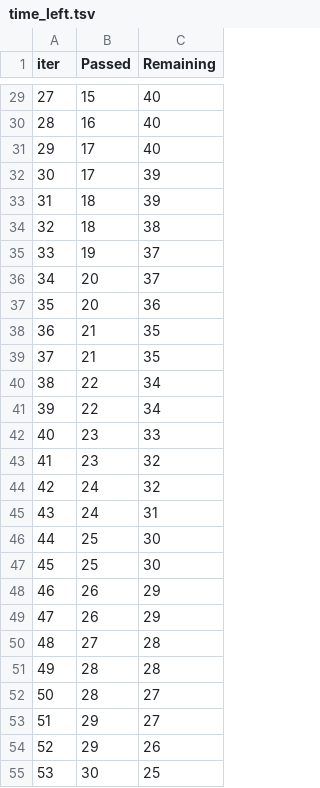
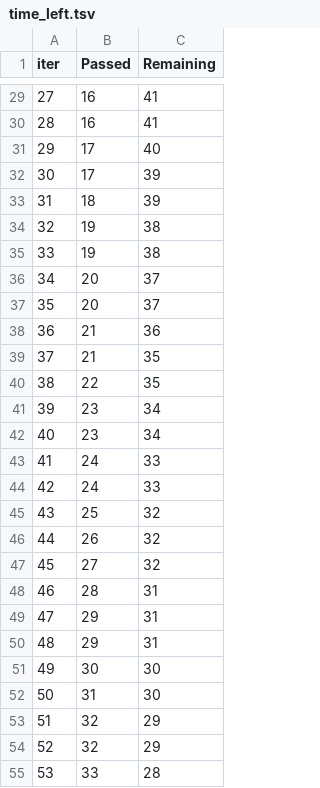
Before and after one commit to Verma12334/ML-Projects-Info, a TSV file: catboost_info/time_left.tsv, drawn as a sheet; only a part is shown, gaps mark what is left out; the diff covers the shown part only.

```diff
--- a/catboost_info/time_left.tsv
+++ b/catboost_info/time_left.tsv
@@ -29,3 +29,3 @@ iter	Passed	Remaining
-27	15	40
-28	16	40
+27	16	41
+28	16	41
 29	17	40
@@ -33,23 +33,23 @@ iter	Passed	Remaining
 31	18	39
-32	18	38
-33	19	37
+32	19	38
+33	19	38
 34	20	37
-35	20	36
-36	21	35
+35	20	37
+36	21	36
 37	21	35
-38	22	34
-39	22	34
-40	23	33
-41	23	32
-42	24	32
-43	24	31
-44	25	30
-45	25	30
-46	26	29
-47	26	29
-48	27	28
-49	28	28
-50	28	27
-51	29	27
-52	29	26
-53	30	25
+38	22	35
+39	23	34
+40	23	34
+41	24	33
+42	24	33
+43	25	32
+44	26	32
+45	27	32
+46	28	31
+47	29	31
+48	29	31
+49	30	30
+50	31	30
+51	32	29
+52	32	29
+53	33	28
```
Also changed, not shown: 107 edited cells elsewhere in this file, 24 other files.
